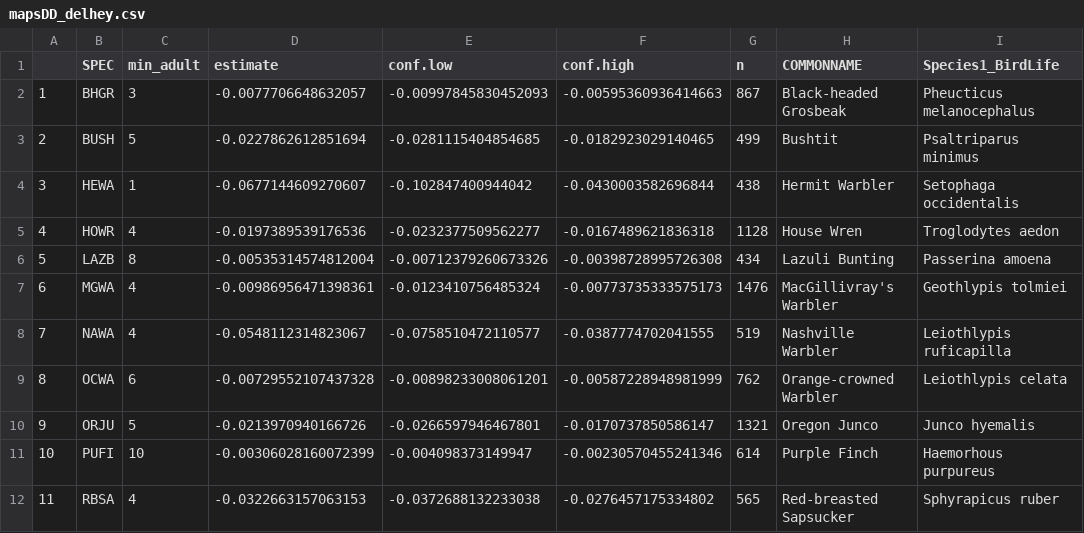
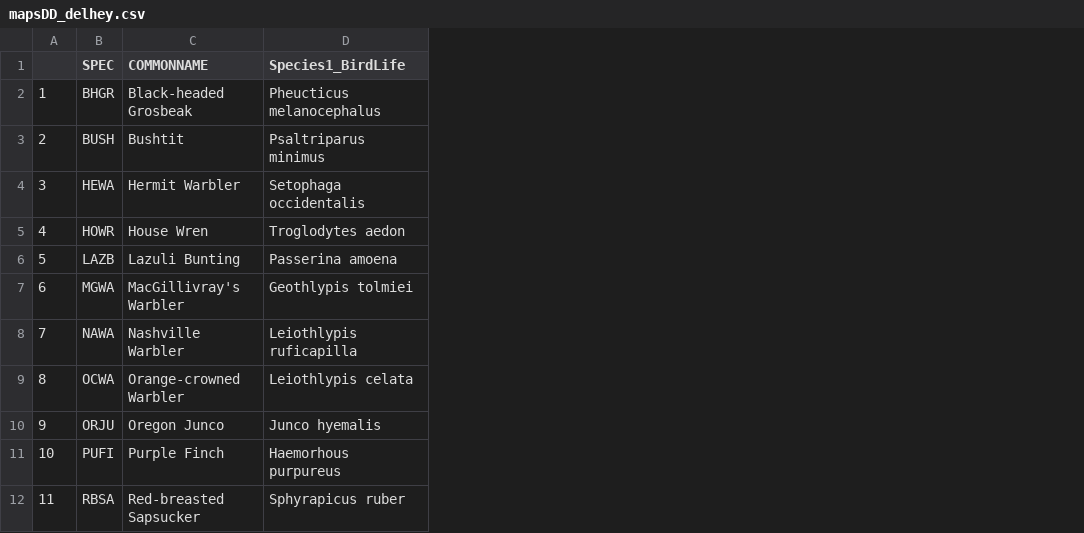
Before and after one commit to slejennings/MAPS-Negative-Feedback, a CSV file: Data/mapsDD_delhey.csv, drawn as a sheet; only a part is shown; the diff names each change by its address in the sheet, - before the commit and + after, or states it on an @@ line.

```diff
--- a/Data/mapsDD_delhey.csv
+++ b/Data/mapsDD_delhey.csv
-column C (min_adult), rows 2-12: 3 | 5 | 1 | 4 | 8 | 4 | 4 | 6 | 5 | 10 | 4
-column D (estimate), rows 2-12: -0.0077706648632057 | -0.0227862612851694 | -0.0677144609270607 | -0.0197389539176536 | -0.00535314574812004 | -0.00986956471398361 | -0.0548112314823067 | -0.00729552107437328 | -0.0213970940166726 | -0.00306028160072399 | -0.0322663157063153
-column E (conf.low), rows 2-12: -0.00997845830452093 | -0.0281115404854685 | -0.102847400944042 | -0.0232377509562277 | -0.00712379260673326 | -0.0123410756485324 | -0.0758510472110577 | -0.00898233008061201 | -0.0266597946467801 | -0.004098373149947 | -0.0372688132233038
-column F (conf.high), rows 2-12: -0.00595360936414663 | -0.0182923029140465 | -0.0430003582696844 | -0.0167489621836318 | -0.00398728995726308 | -0.00773735333575173 | -0.0387774702041555 | -0.00587228948981999 | -0.0170737850586147 | -0.00230570455241346 | -0.0276457175334802
-column G (n), rows 2-12: 867 | 499 | 438 | 1128 | 434 | 1476 | 519 | 762 | 1321 | 614 | 565
```
Also changed, not shown: 12 other files.
